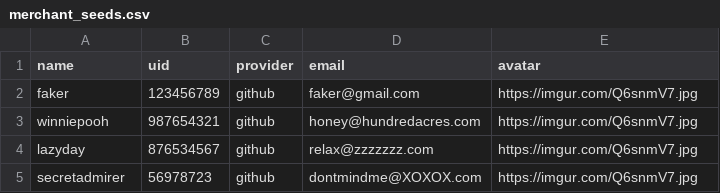
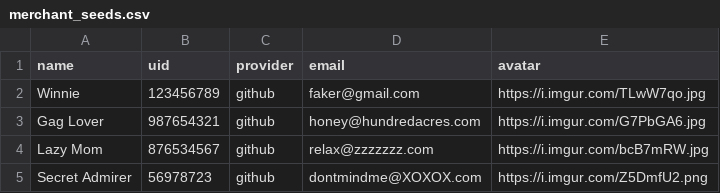
Before and after one commit to wangjoc/betsy, a CSV file: db/merchant_seeds.csv, drawn as a sheet.

Commit message:
added avatars to merchant seed data

```diff
--- a/db/merchant_seeds.csv
+++ b/db/merchant_seeds.csv
@@ -1,5 +1,5 @@
 name,uid,provider,email,avatar
-faker,123456789,github,faker@gmail.com,https://imgur.com/Q6snmV7.jpg
-winniepooh,987654321,github,honey@hundredacres.com,https://imgur.com/Q6snmV7.jpg
-lazyday,876534567,github,relax@zzzzzzz.com,https://imgur.com/Q6snmV7.jpg
-secretadmirer,56978723,github,dontmindme@XOXOX.com,https://imgur.com/Q6snmV7.jpg
+Winnie,123456789,github,faker@gmail.com,https://i.imgur.com/TLwW7qo.jpg
+Gag Lover,987654321,github,honey@hundredacres.com,https://i.imgur.com/G7PbGA6.jpg
+Lazy Mom,876534567,github,relax@zzzzzzz.com,https://i.imgur.com/bcB7mRW.jpg
+Secret Admirer,56978723,github,dontmindme@XOXOX.com,https://i.imgur.com/Z5DmfU2.png
```
Also changed, not shown: 17 other files.
